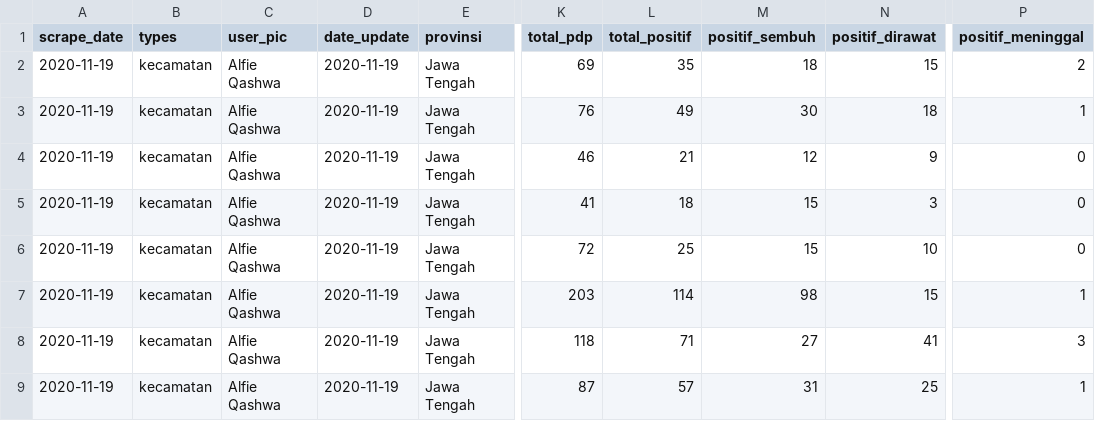
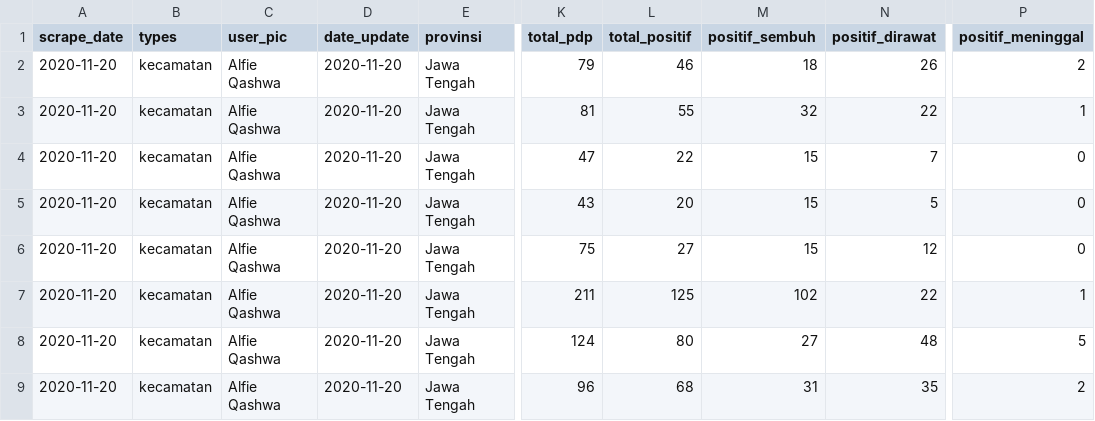
Before and after one commit to alfieqashwa/kominfo-pedulilindungi, a CSV file: JAWA_TENGAH/purbalingga/new/format.csv, drawn as a sheet; only a part is shown, gaps mark what is left out; the diff covers the shown part only; the diff names each change by its address in the sheet, - before the commit and + after, or states it on an @@ line.

```diff
--- a/JAWA_TENGAH/purbalingga/new/format.csv
+++ b/JAWA_TENGAH/purbalingga/new/format.csv
-A2:A9 (scrape_date): 2020-11-19
+A2:A9 (scrape_date): 2020-11-20
-D2:D9 (date_update): 2020-11-19
+D2:D9 (date_update): 2020-11-20
-K2 (total_pdp): 69
+K2 (total_pdp): 79
-L2 (total_positif): 35
+L2 (total_positif): 46
-N2 (positif_dirawat): 15
+N2 (positif_dirawat): 26
-K3 (total_pdp): 76
+K3 (total_pdp): 81
-L3 (total_positif): 49
+L3 (total_positif): 55
-M3 (positif_sembuh): 30
+M3 (positif_sembuh): 32
-N3 (positif_dirawat): 18
+N3 (positif_dirawat): 22
-K4 (total_pdp): 46
+K4 (total_pdp): 47
-L4 (total_positif): 21
+L4 (total_positif): 22
-M4 (positif_sembuh): 12
+M4 (positif_sembuh): 15
-N4 (positif_dirawat): 9
+N4 (positif_dirawat): 7
-K5 (total_pdp): 41
+K5 (total_pdp): 43
-L5 (total_positif): 18
+L5 (total_positif): 20
-N5 (positif_dirawat): 3
+N5 (positif_dirawat): 5
-K6 (total_pdp): 72
+K6 (total_pdp): 75
-L6 (total_positif): 25
+L6 (total_positif): 27
-N6 (positif_dirawat): 10
+N6 (positif_dirawat): 12
-K7 (total_pdp): 203
+K7 (total_pdp): 211
-L7 (total_positif): 114
+L7 (total_positif): 125
-M7 (positif_sembuh): 98
+M7 (positif_sembuh): 102
-N7 (positif_dirawat): 15
+N7 (positif_dirawat): 22
-K8 (total_pdp): 118
+K8 (total_pdp): 124
-L8 (total_positif): 71
+L8 (total_positif): 80
-N8 (positif_dirawat): 41
+N8 (positif_dirawat): 48
-P8 (positif_meninggal): 3
+P8 (positif_meninggal): 5
-K9 (total_pdp): 87
+K9 (total_pdp): 96
-L9 (total_positif): 57
+L9 (total_positif): 68
-N9 (positif_dirawat): 25
+N9 (positif_dirawat): 35
-P9 (positif_meninggal): 1
+P9 (positif_meninggal): 2
```
Also changed, not shown: 44 edited cells elsewhere in this file, JAWA_TENGAH/banjarnegara/new/format.csv, JAWA_TENGAH/kebumen/new/format.csv, 1 other file.
